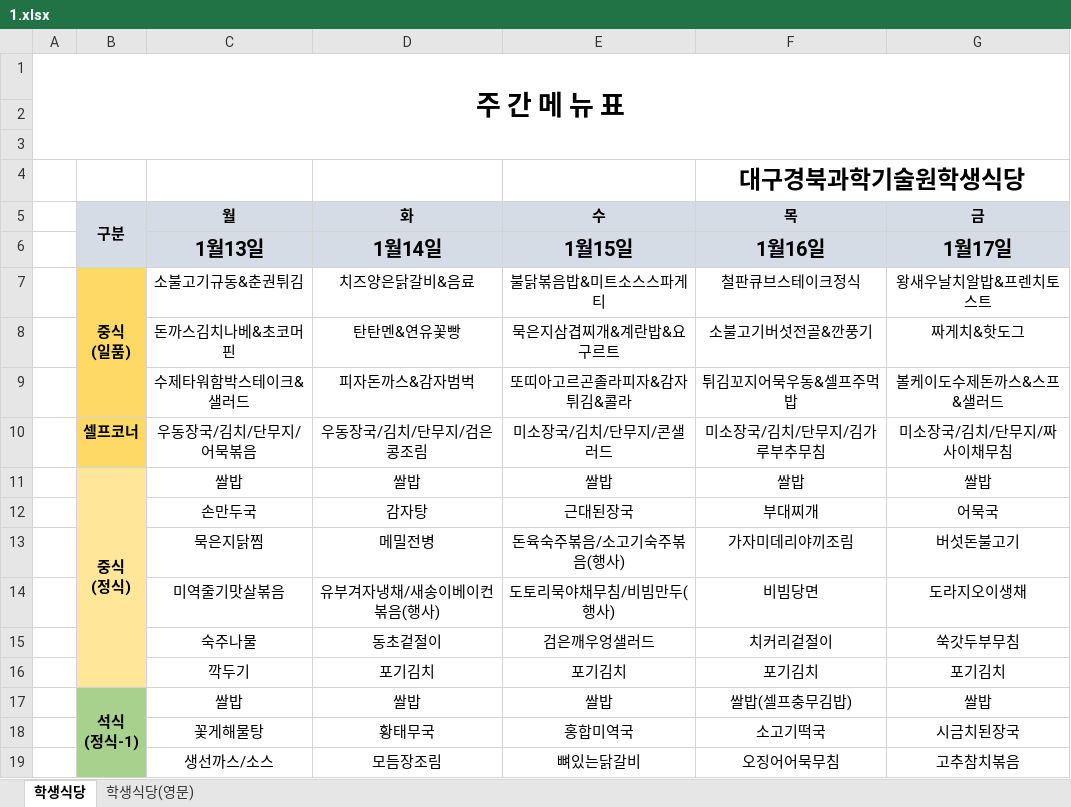
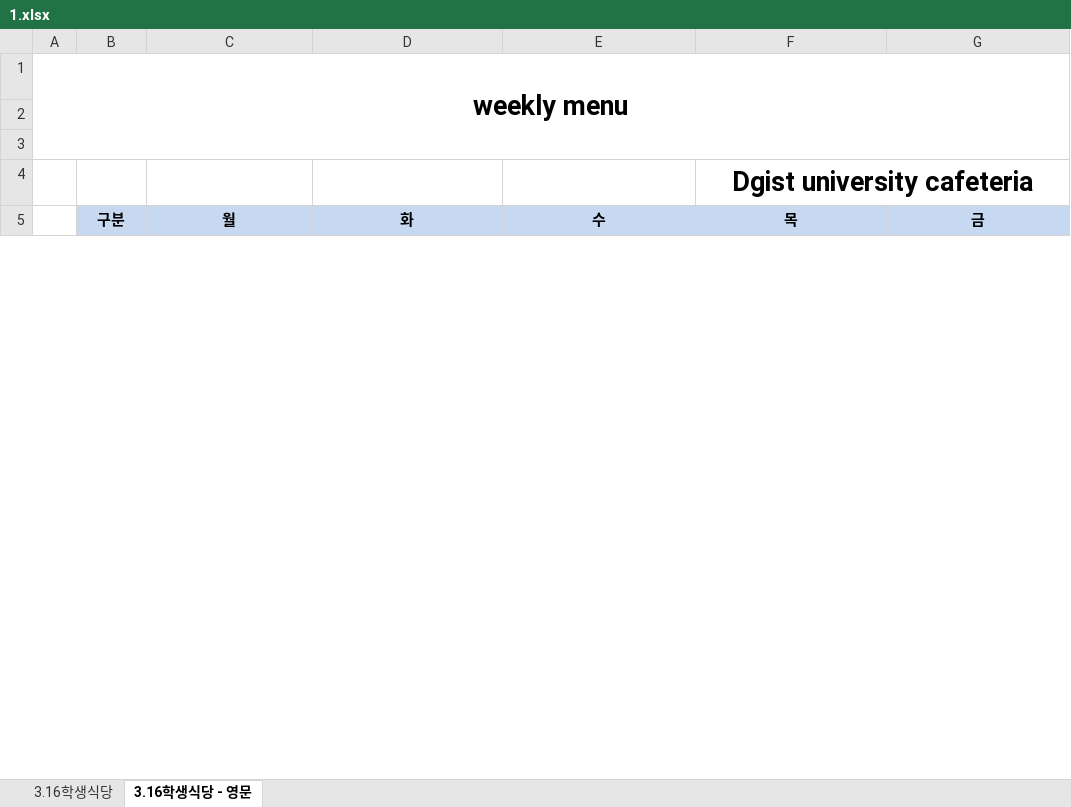
Before and after one commit to chanwoo99/dgist_chatbot, an Excel workbook: foodtable/1.xlsx, sheet 3.16학생식당 - 영문, drawn as a sheet; only a part is shown; values as stored, in another font and other column widths than the file's, no borders; charts and pictures not drawn; removed rows and columns are numbered as before the commit, all else as after; ↵ is a line break in a cell; the diff covers the shown part only; the diff names each change by its address in the sheet, - before the commit and + after, or states it on an @@ line.

```diff
--- a/foodtable/1.xlsx (sheet 3.16학생식당 - 영문)
+++ b/foodtable/1.xlsx (sheet 3.16학생식당 - 영문)
-sheet tab: 학생식당
+sheet tab: 3.16학생식당 - 영문
-sheet tab: 학생식당(영문)
+sheet tab: 3.16학생식당
@@ sheet tab order changed: 3.16학생식당 | 3.16학생식당 - 영문 @@
-A1: 주 간 메 뉴 표
+A1: weekly menu
-F4 (목): 대구경북과학기술원학생식당
+F4 (목): Dgist university cafeteria
@@ F4 text size: larger @@
-row 6:  |  | 1월13일 | 1월14일 | 1월15일 | 1월16일 | 1월17일
-row 7:  | 중식 ↵ (일품) | 소불고기규동&춘권튀김 | 치즈양은닭갈비&음료 | 불닭볶음밥&미트소스스파게티 | 철판큐브스테이크정식 | 왕새우날치알밥&프렌치토스트
-row 8:  |  | 돈까스김치나베&초코머핀 | 탄탄멘&연유꽃빵 | 묵은지삼겹찌개&계란밥&요구르트 | 소불고기버섯전골&깐풍기 | 짜게치&핫도그
-row 9:  |  | 수제타워함박스테이크&샐러드 | 피자돈까스&감자범벅 | 또띠아고르곤졸라피자&감자튀김&콜라 | 튀김꼬지어묵우동&셀프주먹밥 | 볼케이도수제돈까스&스프&샐러드
-row 10:  | 셀프코너 | 우동장국/김치/단무지/어묵볶음 | 우동장국/김치/단무지/검은콩조림 | 미소장국/김치/단무지/콘샐러드 | 미소장국/김치/단무지/김가루부추무침 | 미소장국/김치/단무지/짜사이채무침
-row 11:  | 중식 ↵ (정식) | 쌀밥 | 쌀밥 | 쌀밥 | 쌀밥 | 쌀밥
-row 12:  |  | 손만두국 | 감자탕 | 근대된장국 | 부대찌개 | 어묵국
-row 13:  |  | 묵은지닭찜 | 메밀전병 | 돈육숙주볶음/소고기숙주볶음(행사) | 가자미데리야끼조림 | 버섯돈불고기
-row 14:  |  | 미역줄기맛살볶음 | 유부겨자냉채/새송이베이컨볶음(행사) | 도토리묵야채무침/비빔만두(행사) | 비빔당면 | 도라지오이생채
-row 15:  |  | 숙주나물 | 동초겉절이 | 검은깨우엉샐러드 | 치커리겉절이 | 쑥갓두부무침
-row 16:  |  | 깍두기 | 포기김치 | 포기김치 | 포기김치 | 포기김치
-row 17:  | 석식 ↵ (정식-1) | 쌀밥 | 쌀밥 | 쌀밥 | 쌀밥(셀프충무김밥) | 쌀밥
-row 18:  |  | 꽃게해물탕 | 황태무국 | 홍합미역국 | 소고기떡국 | 시금치된장국
-row 19:  |  | 생선까스/소스 | 모듬장조림 | 뼈있는닭갈비 | 오징어어묵무침 | 고추참치볶음
```
Also changed, not shown: 15 added rows and 9 removed rows elsewhere in this sheet, sheet 3.16학생식당, hidden cells, charts or pictures, 5 other files.
